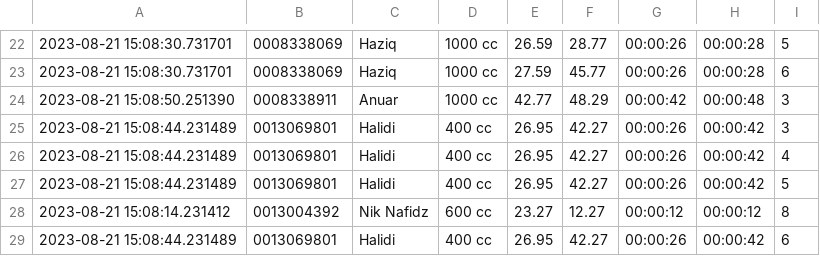
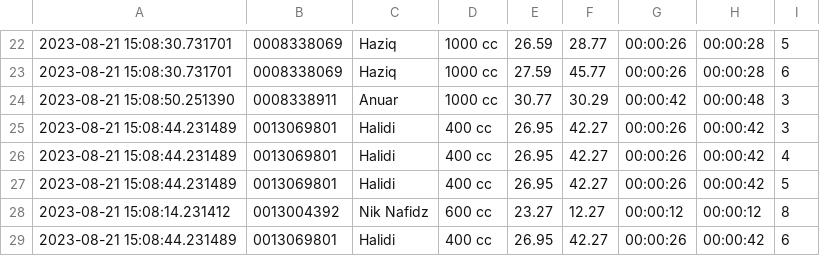
Before and after one commit to niknafidz/raceboard, a CSV file: scanned_data_log.csv, drawn as a sheet; only a part is shown, gaps mark what is left out.

Commit message:
Auto commit: Update CSV

```diff
--- a/scanned_data_log.csv
+++ b/scanned_data_log.csv
@@ -23,3 +23,3 @@
 2023-08-21 15:08:30.731701,0008338069,Haziq,1000 cc,27.59,45.77,00:00:26,00:00:28,6
-2023-08-21 15:08:50.251390,0008338911,Anuar,1000 cc,42.77,48.29,00:00:42,00:00:48,3
+2023-08-21 15:08:50.251390,0008338911,Anuar,1000 cc,30.77,30.29,00:00:42,00:00:48,3
 2023-08-21 15:08:44.231489,0013069801,Halidi,400 cc,26.95,42.27,00:00:26,00:00:42,3
```
